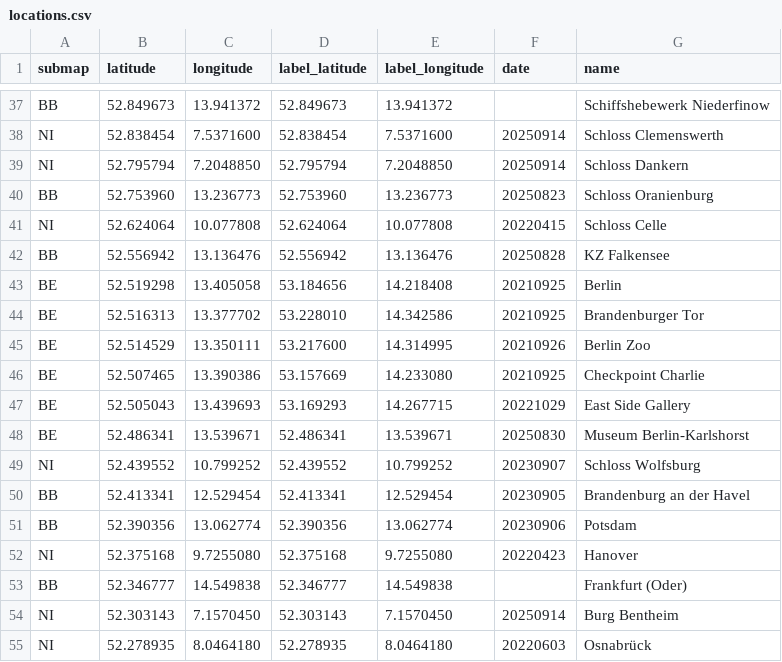
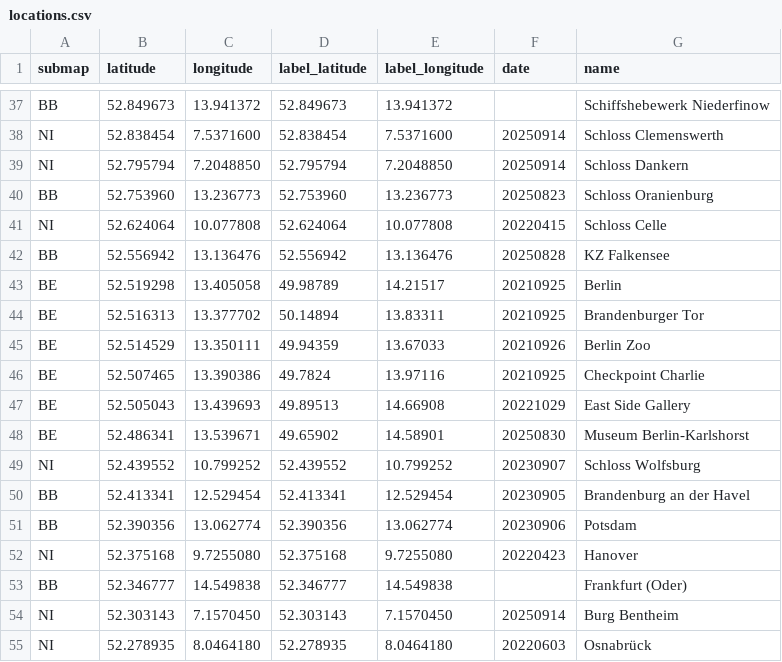
Before and after one commit to cgrundman/travel-map-visualization, a CSV file: de/locations.csv, drawn as a sheet; only a part is shown, gaps mark what is left out.

```diff
--- a/de/locations.csv
+++ b/de/locations.csv
@@ -42,8 +42,8 @@ NI,52.624064,10.077808,52.624064,10.077808,20220415,Schloss Celle
 BB,52.556942,13.136476,52.556942,13.136476,20250828,KZ Falkensee
-BE,52.519298,13.405058,53.184656,14.218408,20210925,Berlin
-BE,52.516313,13.377702,53.228010,14.342586,20210925,Brandenburger Tor
-BE,52.514529,13.350111,53.217600,14.314995,20210926,Berlin Zoo
-BE,52.507465,13.390386,53.157669,14.233080,20210925,Checkpoint Charlie
-BE,52.505043,13.439693,53.169293,14.267715,20221029,East Side Gallery
-BE,52.486341,13.539671,52.486341,13.539671,20250830,Museum Berlin-Karlshorst
+BE,52.519298,13.405058,49.98789,14.21517,20210925,Berlin
+BE,52.516313,13.377702,50.14894,13.83311,20210925,Brandenburger Tor
+BE,52.514529,13.350111,49.94359,13.67033,20210926,Berlin Zoo
+BE,52.507465,13.390386,49.7824,13.97116,20210925,Checkpoint Charlie
+BE,52.505043,13.439693,49.89513,14.66908,20221029,East Side Gallery
+BE,52.486341,13.539671,49.65902,14.58901,20250830,Museum Berlin-Karlshorst
 NI,52.439552,10.799252,52.439552,10.799252,20230907,Schloss Wolfsburg
```
Also changed, not shown: 2 other files.
